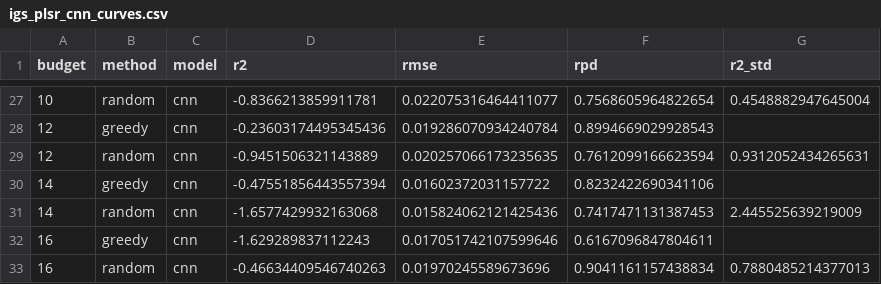
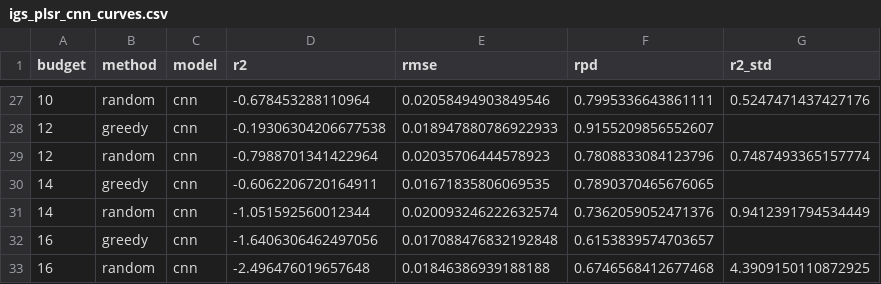
Before and after one commit to priyanshu0503/Research, a CSV file: igs_plsr_cnn_curves.csv, drawn as a sheet; only a part is shown, gaps mark what is left out; the diff covers the shown part only.

```diff
--- a/igs_plsr_cnn_curves.csv
+++ b/igs_plsr_cnn_curves.csv
@@ -27,7 +27,7 @@ budget,method,model,r2,rmse,rpd,r2_std
-10,random,cnn,-0.8366213859911781,0.022075316464411077,0.7568605964822654,0.4548882947645004
-12,greedy,cnn,-0.23603174495345436,0.019286070934240784,0.8994669029928543,
-12,random,cnn,-0.9451506321143889,0.020257066173235635,0.7612099166623594,0.9312052434265631
-14,greedy,cnn,-0.47551856443557394,0.01602372031157722,0.8232422690341106,
-14,random,cnn,-1.6577429932163068,0.015824062121425436,0.7417471131387453,2.445525639219009
-16,greedy,cnn,-1.629289837112243,0.017051742107599646,0.6167096847804611,
-16,random,cnn,-0.46634409546740263,0.01970245589673696,0.9041161157438834,0.7880485214377013
+10,random,cnn,-0.678453288110964,0.02058494903849546,0.7995336643861111,0.5247471437427176
+12,greedy,cnn,-0.19306304206677538,0.018947880786922933,0.9155209856552607,
+12,random,cnn,-0.7988701341422964,0.02035706444578923,0.7808833084123796,0.7487493365157774
+14,greedy,cnn,-0.6062206720164911,0.01671835806069535,0.7890370465676065,
+14,random,cnn,-1.051592560012344,0.020093246222632574,0.7362059052471376,0.9412391794534449
+16,greedy,cnn,-1.6406306462497056,0.017088476832192848,0.6153839574703657,
+16,random,cnn,-2.496476019657648,0.01846386939188188,0.6746568412677468,4.3909150110872925
```
Also changed, not shown: 31 edited cells elsewhere in this file, 3 other files.
